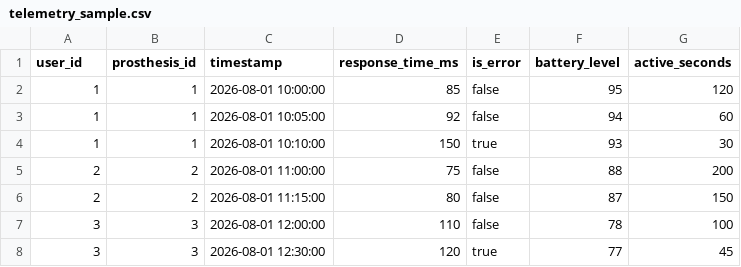
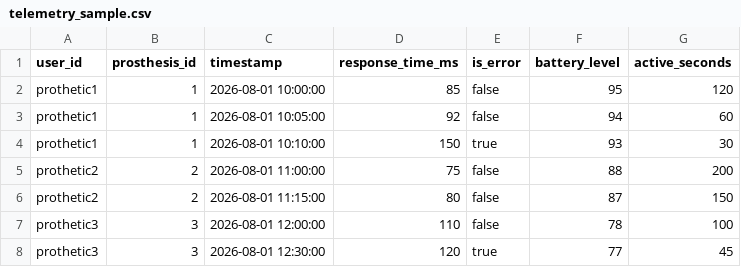
Before and after one commit to rusjiu-dev/architecture-bionicpro, a CSV file: data/telemetry_sample.csv, drawn as a sheet.

```diff
--- a/data/telemetry_sample.csv
+++ b/data/telemetry_sample.csv
@@ -1,8 +1,8 @@
 user_id,prosthesis_id,timestamp,response_time_ms,is_error,battery_level,active_seconds
-1,1,2026-08-01 10:00:00,85,false,95,120
-1,1,2026-08-01 10:05:00,92,false,94,60
-1,1,2026-08-01 10:10:00,150,true,93,30
-2,2,2026-08-01 11:00:00,75,false,88,200
-2,2,2026-08-01 11:15:00,80,false,87,150
-3,3,2026-08-01 12:00:00,110,false,78,100
-3,3,2026-08-01 12:30:00,120,true,77,45
+prothetic1,1,2026-08-01 10:00:00,85,false,95,120
+prothetic1,1,2026-08-01 10:05:00,92,false,94,60
+prothetic1,1,2026-08-01 10:10:00,150,true,93,30
+prothetic2,2,2026-08-01 11:00:00,75,false,88,200
+prothetic2,2,2026-08-01 11:15:00,80,false,87,150
+prothetic3,3,2026-08-01 12:00:00,110,false,78,100
+prothetic3,3,2026-08-01 12:30:00,120,true,77,45
```
Also changed, not shown: data/crm_users.csv, 9 other files.
